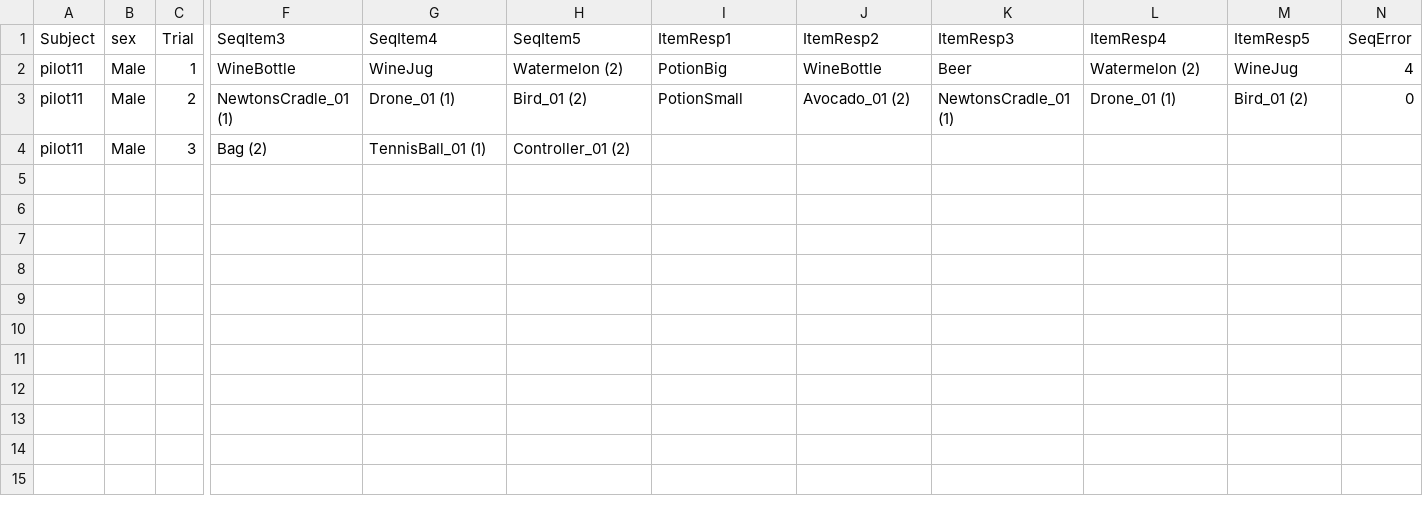
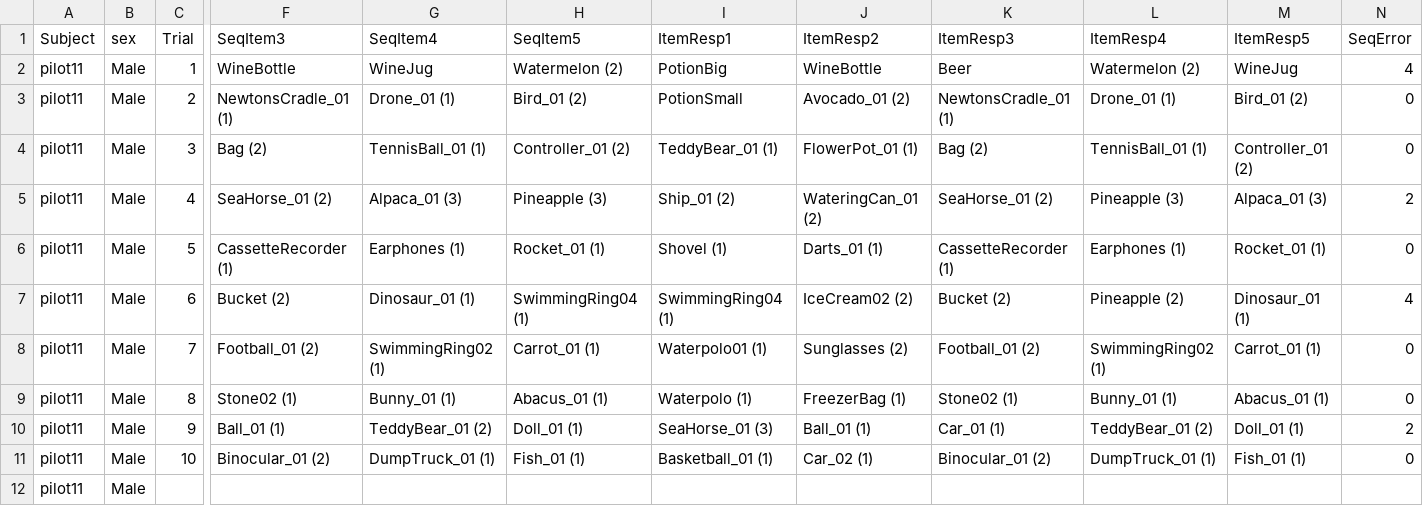
Before and after one commit to mgin14/Spatial-temporal-precision-binding, a CSV file: Subject_Data/pilot11_Sequence_Output.csv, drawn as a sheet; only a part is shown, gaps mark what is left out; rows hold the shown columns only; the diff names each change by its address in the sheet, - before the commit and + after, or states it on an @@ line.

Commit message:
Merged pilot 11's data since seq froze

```diff
--- a/Subject_Data/pilot11_Sequence_Output.csv
+++ b/Subject_Data/pilot11_Sequence_Output.csv
-I4 (ItemResp1): (empty)
+I4 (ItemResp1): TeddyBear_01 (1)
-J4 (ItemResp2): (empty)
+J4 (ItemResp2): FlowerPot_01 (1)
-K4 (ItemResp3): (empty)
+K4 (ItemResp3): Bag (2)
-L4 (ItemResp4): (empty)
+L4 (ItemResp4): TennisBall_01 (1)
-M4 (ItemResp5): (empty)
+M4 (ItemResp5): Controller_01 (2)
-N4 (SeqError): (empty)
+N4 (SeqError): 0
+row 5: pilot11 | Male | 4 | SeaHorse_01 (2) | Alpaca_01 (3) | Pineapple (3) | Ship_01 (2) | WateringCan_01 (2) | SeaHorse_01 (2) | Pineapple (3) | Alpaca_01 (3) | 2
+row 6: pilot11 | Male | 5 | CassetteRecorder (1) | Earphones (1) | Rocket_01 (1) | Shovel (1) | Darts_01 (1) | CassetteRecorder (1) | Earphones (1) | Rocket_01 (1) | 0
+row 7: pilot11 | Male | 6 | Bucket (2) | Dinosaur_01 (1) | SwimmingRing04 (1) | SwimmingRing04 (1) | IceCream02 (2) | Bucket (2) | Pineapple (2) | Dinosaur_01 (1) | 4
+row 8: pilot11 | Male | 7 | Football_01 (2) | SwimmingRing02 (1) | Carrot_01 (1) | Waterpolo01 (1) | Sunglasses (2) | Football_01 (2) | SwimmingRing02 (1) | Carrot_01 (1) | 0
+row 9: pilot11 | Male | 8 | Stone02 (1) | Bunny_01 (1) | Abacus_01 (1) | Waterpolo (1) | FreezerBag (1) | Stone02 (1) | Bunny_01 (1) | Abacus_01 (1) | 0
+row 10: pilot11 | Male | 9 | Ball_01 (1) | TeddyBear_01 (2) | Doll_01 (1) | SeaHorse_01 (3) | Ball_01 (1) | Car_01 (1) | TeddyBear_01 (2) | Doll_01 (1) | 2
+row 11: pilot11 | Male | 10 | Binocular_01 (2) | DumpTruck_01 (1) | Fish_01 (1) | Basketball_01 (1) | Car_02 (1) | Binocular_01 (2) | DumpTruck_01 (1) | Fish_01 (1) | 0
+row 12: pilot11 | Male
```
Also changed, not shown: 6 other files.
